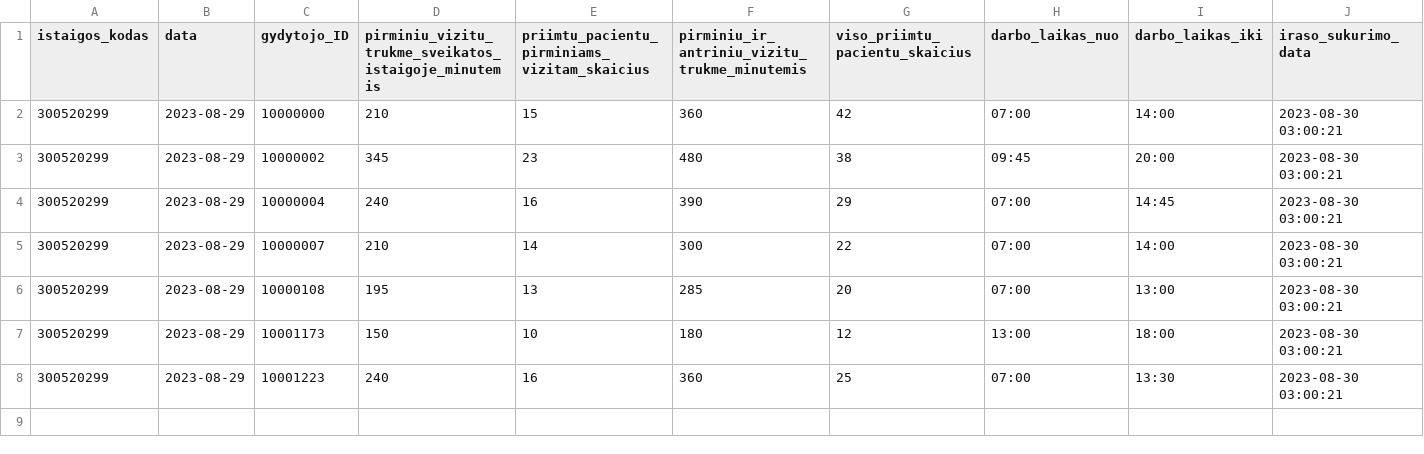
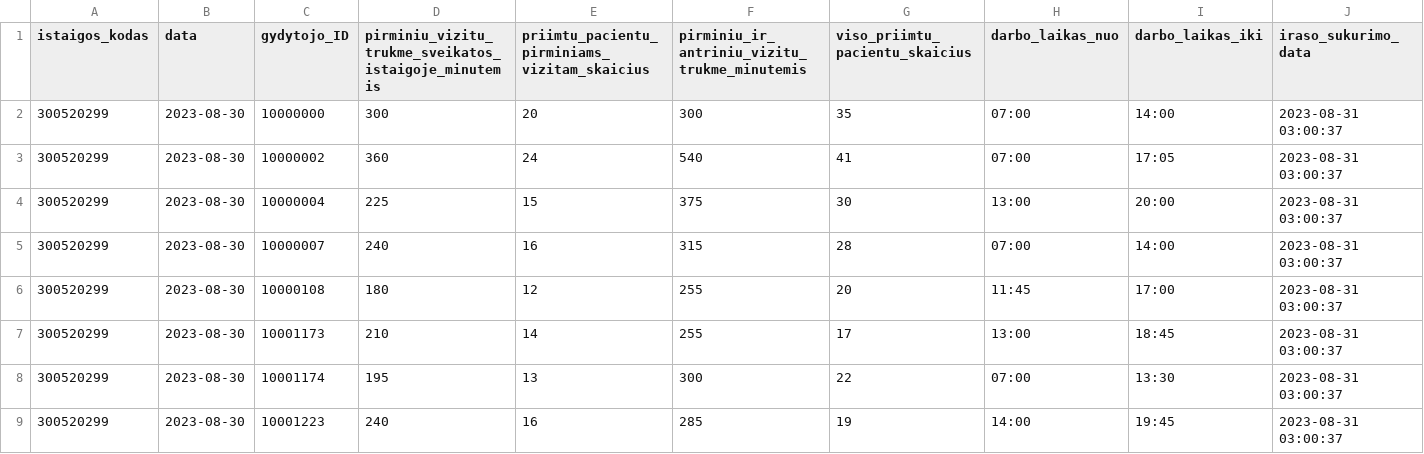
Before and after one commit to vilnius/VRMMC, a CSV file: 300520299_family_doctors_visits_hours.csv, drawn as a sheet.

```diff
--- a/300520299_family_doctors_visits_hours.csv
+++ b/300520299_family_doctors_visits_hours.csv
@@ -1,8 +1,9 @@
 istaigos_kodas;data;gydytojo_ID;pirminiu_vizitu_trukme_sveikatos_istaigoje_minutemis;priimtu_pacientu_pirminiams_vizitam_skaicius;pirminiu_ir_antriniu_vizitu_trukme_minutemis;viso_priimtu_pacientu_skaicius;darbo_laikas_nuo;darbo_laikas_iki;iraso_sukurimo_data
-300520299;2023-08-29;10000000;210;15;360;42;07:00;14:00;2023-08-30 03:00:21
-300520299;2023-08-29;10000002;345;23;480;38;09:45;20:00;2023-08-30 03:00:21
-300520299;2023-08-29;10000004;240;16;390;29;07:00;14:45;2023-08-30 03:00:21
-300520299;2023-08-29;10000007;210;14;300;22;07:00;14:00;2023-08-30 03:00:21
-300520299;2023-08-29;10000108;195;13;285;20;07:00;13:00;2023-08-30 03:00:21
-300520299;2023-08-29;10001173;150;10;180;12;13:00;18:00;2023-08-30 03:00:21
-300520299;2023-08-29;10001223;240;16;360;25;07:00;13:30;2023-08-30 03:00:21
+300520299;2023-08-30;10000000;300;20;300;35;07:00;14:00;2023-08-31 03:00:37
+300520299;2023-08-30;10000002;360;24;540;41;07:00;17:05;2023-08-31 03:00:37
+300520299;2023-08-30;10000004;225;15;375;30;13:00;20:00;2023-08-31 03:00:37
+300520299;2023-08-30;10000007;240;16;315;28;07:00;14:00;2023-08-31 03:00:37
+300520299;2023-08-30;10000108;180;12;255;20;11:45;17:00;2023-08-31 03:00:37
+300520299;2023-08-30;10001173;210;14;255;17;13:00;18:45;2023-08-31 03:00:37
+300520299;2023-08-30;10001174;195;13;300;22;07:00;13:30;2023-08-31 03:00:37
+300520299;2023-08-30;10001223;240;16;285;19;14:00;19:45;2023-08-31 03:00:37
```
Also changed, not shown: 300520299_doctors_excluded.csv, 300520299_family_doctors_list.csv, 1 other file.
